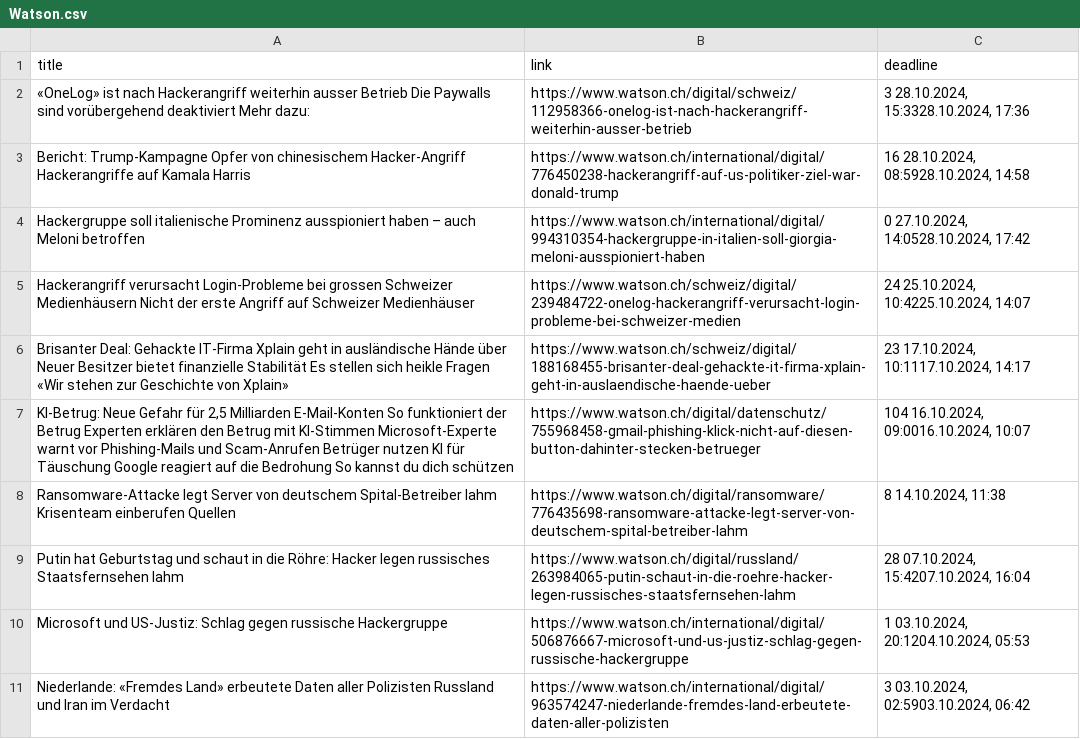
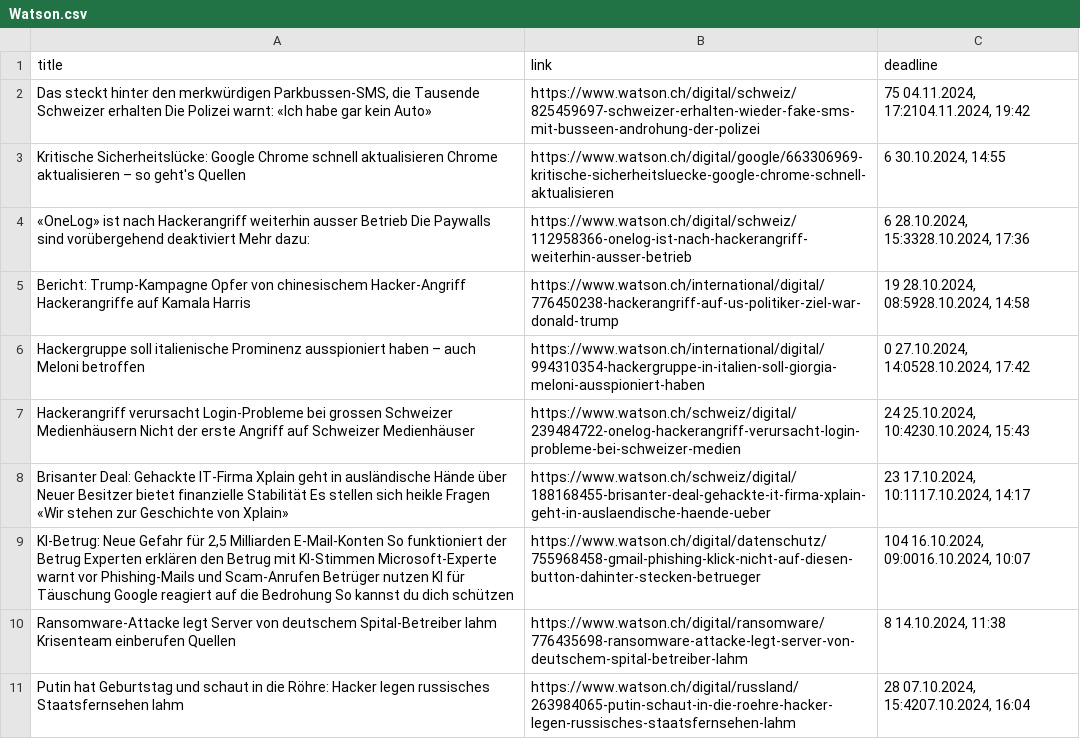
Before and after one commit to TKZ10/GHE_grantparser, a CSV file: results/Watson.csv, drawn as a sheet.

```diff
--- a/results/Watson.csv
+++ b/results/Watson.csv
@@ -1,6 +1,8 @@
 title,link,deadline
-«OneLog» ist nach Hackerangriff weiterhin ausser Betrieb Die Paywalls sind vorübergehend deaktiviert Mehr dazu:,https://www.watson.ch/digital/schweiz/112958366-onelog-ist-nach-hackerangriff-weiterhin-ausser-betrieb,"3   28.10.2024, 15:3328.10.2024, 17:36"
-Bericht: Trump-Kampagne Opfer von chinesischem Hacker-Angriff Hackerangriffe auf Kamala Harris,https://www.watson.ch/international/digital/776450238-hackerangriff-auf-us-politiker-ziel-war-donald-trump,"16   28.10.2024, 08:5928.10.2024, 14:58"
+"Das steckt hinter den merkwürdigen Parkbussen-SMS, die Tausende Schweizer erhalten Die Polizei warnt: «Ich habe gar kein Auto»",https://www.watson.ch/digital/schweiz/825459697-schweizer-erhalten-wieder-fake-sms-mit-busseen-androhung-der-polizei,"75   04.11.2024, 17:2104.11.2024, 19:42"
+Kritische Sicherheitslücke: Google Chrome schnell aktualisieren Chrome aktualisieren – so geht's Quellen,https://www.watson.ch/digital/google/663306969-kritische-sicherheitsluecke-google-chrome-schnell-aktualisieren,"6   30.10.2024, 14:55"
+«OneLog» ist nach Hackerangriff weiterhin ausser Betrieb Die Paywalls sind vorübergehend deaktiviert Mehr dazu:,https://www.watson.ch/digital/schweiz/112958366-onelog-ist-nach-hackerangriff-weiterhin-ausser-betrieb,"6   28.10.2024, 15:3328.10.2024, 17:36"
+Bericht: Trump-Kampagne Opfer von chinesischem Hacker-Angriff Hackerangriffe auf Kamala Harris,https://www.watson.ch/international/digital/776450238-hackerangriff-auf-us-politiker-ziel-war-donald-trump,"19   28.10.2024, 08:5928.10.2024, 14:58"
 Hackergruppe soll italienische Prominenz ausspioniert haben – auch Meloni betroffen,https://www.watson.ch/international/digital/994310354-hackergruppe-in-italien-soll-giorgia-meloni-ausspioniert-haben,"0   27.10.2024, 14:0528.10.2024, 17:42"
-Hackerangriff verursacht Login-Probleme bei grossen Schweizer Medienhäusern Nicht der erste Angriff auf Schweizer Medienhäuser,https://www.watson.ch/schweiz/digital/239484722-onelog-hackerangriff-verursacht-login-probleme-bei-schweizer-medien,"24   25.10.2024, 10:4225.10.2024, 14:07"
+Hackerangriff verursacht Login-Probleme bei grossen Schweizer Medienhäusern Nicht der erste Angriff auf Schweizer Medienhäuser,https://www.watson.ch/schweiz/digital/239484722-onelog-hackerangriff-verursacht-login-probleme-bei-schweizer-medien,"24   25.10.2024, 10:4230.10.2024, 15:43"
 Brisanter Deal: Gehackte IT-Firma Xplain geht in ausländische Hände über Neuer Besitzer bietet finanzielle Stabilität Es stellen sich heikle Fragen «Wir stehen zur Geschichte von Xplain»,https://www.watson.ch/schweiz/digital/188168455-brisanter-deal-gehackte-it-firma-xplain-geht-in-auslaendische-haende-ueber,"23   17.10.2024, 10:1117.10.2024, 14:17"
@@ -9,3 +11 @@ Ransomware-Attacke legt Server von deutschem Spital-Betreiber lahm Krisenteam ei
 Putin hat Geburtstag und schaut in die Röhre: Hacker legen russisches Staatsfernsehen lahm,https://www.watson.ch/digital/russland/263984065-putin-schaut-in-die-roehre-hacker-legen-russisches-staatsfernsehen-lahm,"28   07.10.2024, 15:4207.10.2024, 16:04"
-Microsoft und US-Justiz: Schlag gegen russische Hackergruppe,https://www.watson.ch/international/digital/506876667-microsoft-und-us-justiz-schlag-gegen-russische-hackergruppe,"1   03.10.2024, 20:1204.10.2024, 05:53"
-Niederlande: «Fremdes Land» erbeutete Daten aller Polizisten Russland und Iran im Verdacht,https://www.watson.ch/international/digital/963574247-niederlande-fremdes-land-erbeutete-daten-aller-polizisten,"3   03.10.2024, 02:5903.10.2024, 06:42"
```
Also changed, not shown: results/combined_results.csv.
